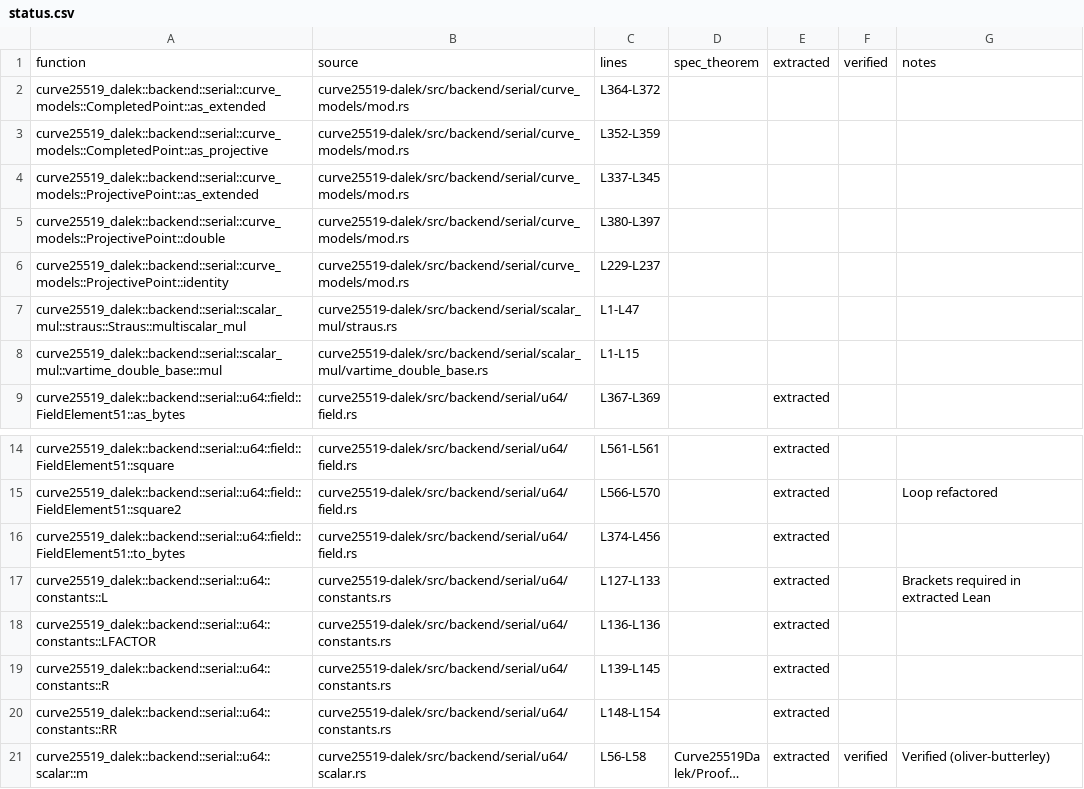
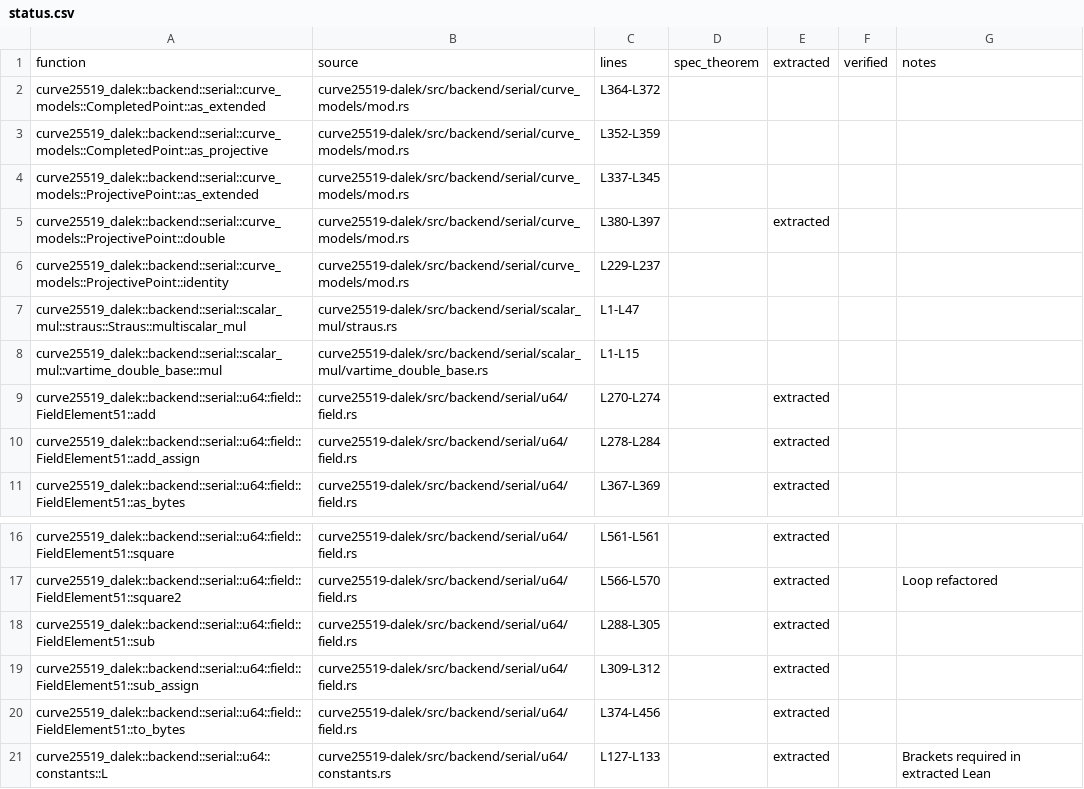
Before and after one commit to oliver-butterley/curve25519-dalek-lean-verify, a CSV file: status.csv, drawn as a sheet; only a part is shown, gaps mark what is left out; the shorter side is filled out with more unchanged rows; long unchanged cells end in ….

Commit message:
feat: extract batch
curve25519_dalek::edwards::CompressedEdwardsY::as_bytes
curve25519_dalek::backend::serial::u64::field::FieldElement51::add
curve25519_dalek::backend::serial::u64::field::FieldElement51::add_assign
curve25519_dalek::backend::serial::u64::field::FieldElement51::sub
curve25519_dalek::backend::serial::u64::field::FieldElement51::sub_assign
curve25519_dalek::backend::serial::curve_models::ProjectivePoint::double

```diff
--- a/status.csv
+++ b/status.csv
@@ -4,3 +4,3 @@ curve25519_dalek::backend::serial::curve_models::CompletedPoint::as_projective,c
 curve25519_dalek::backend::serial::curve_models::ProjectivePoint::as_extended,curve25519-dalek/src/backend/serial/curve_models/mod.rs,L337-L345,,,,
-curve25519_dalek::backend::serial::curve_models::ProjectivePoint::double,curve25519-dalek/src/backend/serial/curve_models/mod.rs,L380-L397,,,,
+curve25519_dalek::backend::serial::curve_models::ProjectivePoint::double,curve25519-dalek/src/backend/serial/curve_models/mod.rs,L380-L397,,extracted,,
 curve25519_dalek::backend::serial::curve_models::ProjectivePoint::identity,curve25519-dalek/src/backend/serial/curve_models/mod.rs,L229-L237,,,,
@@ -8,2 +8,4 @@ curve25519_dalek::backend::serial::scalar_mul::straus::Straus::multiscalar_mul,c
 curve25519_dalek::backend::serial::scalar_mul::vartime_double_base::mul,curve25519-dalek/src/backend/serial/scalar_mul/vartime_double_base.rs,L1-L15,,,,
+curve25519_dalek::backend::serial::u64::field::FieldElement51::add,curve25519-dalek/src/backend/serial/u64/field.rs,L270-L274,,extracted,,
+curve25519_dalek::backend::serial::u64::field::FieldElement51::add_assign,curve25519-dalek/src/backend/serial/u64/field.rs,L278-L284,,extracted,,
 curve25519_dalek::backend::serial::u64::field::FieldElement51::as_bytes,curve25519-dalek/src/backend/serial/u64/field.rs,L367-L369,,extracted,,
@@ -15,2 +17,4 @@ curve25519_dalek::backend::serial::u64::field::FieldElement51::square,curve25519
 curve25519_dalek::backend::serial::u64::field::FieldElement51::square2,curve25519-dalek/src/backend/serial/u64/field.rs,L566-L570,,extracted,,Loop refactored
+curve25519_dalek::backend::serial::u64::field::FieldElement51::sub,curve25519-dalek/src/backend/serial/u64/field.rs,L288-L305,,extracted,,
+curve25519_dalek::backend::serial::u64::field::FieldElement51::sub_assign,curve25519-dalek/src/backend/serial/u64/field.rs,L309-L312,,extracted,,
 curve25519_dalek::backend::serial::u64::field::FieldElement51::to_bytes,curve25519-dalek/src/backend/serial/u64/field.rs,L374-L456,,extracted,,
```
Also changed, not shown: 6 other files.
